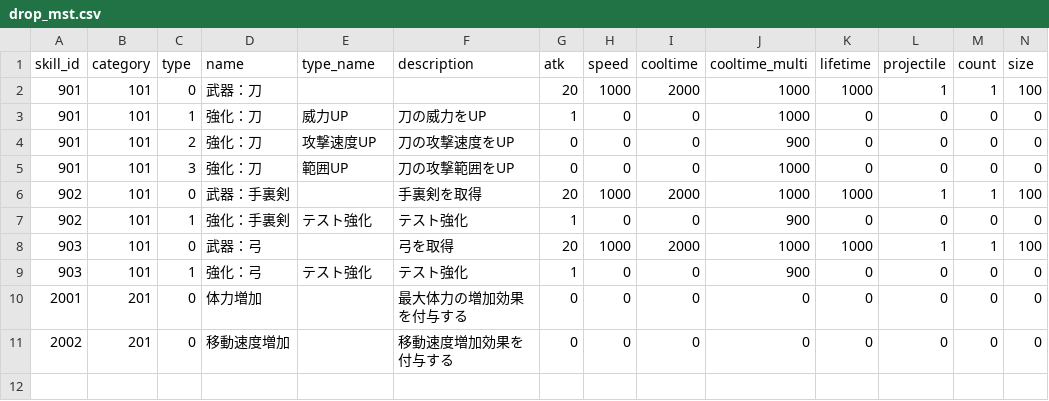
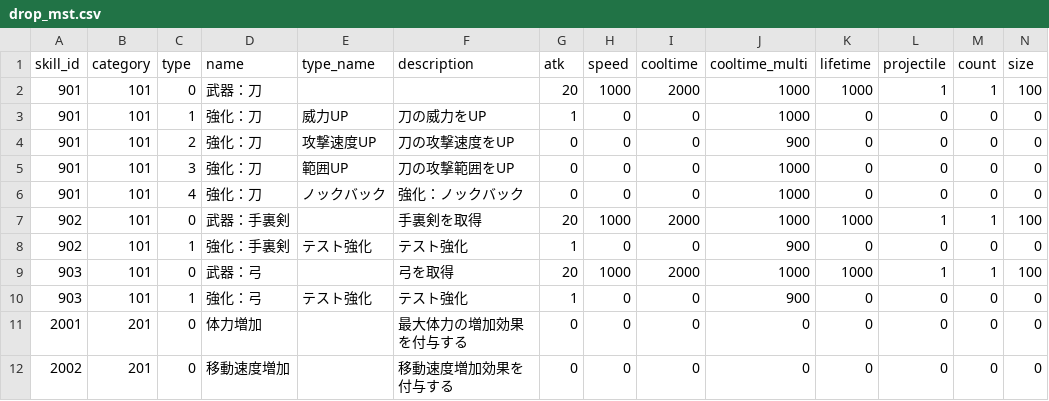
Before and after one commit to technocronos/sengoku_survivor, a CSV file: vee/Assets/StreamingAssets/Csv/drop_mst.csv, drawn as a sheet; only a part is shown; rows hold the shown columns only; the diff names each change by its address in the sheet, - before the commit and + after, or states it on an @@ line.

```diff
--- a/vee/Assets/StreamingAssets/Csv/drop_mst.csv
+++ b/vee/Assets/StreamingAssets/Csv/drop_mst.csv
+row 6: 901 | 101 | 4 | 強化：刀 | ノックバック | 強化：ノックバック | 0 | 0 | 0 | 1000 | 0 | 0 | 0 | 0
```
Also changed, not shown: 16 other files.
